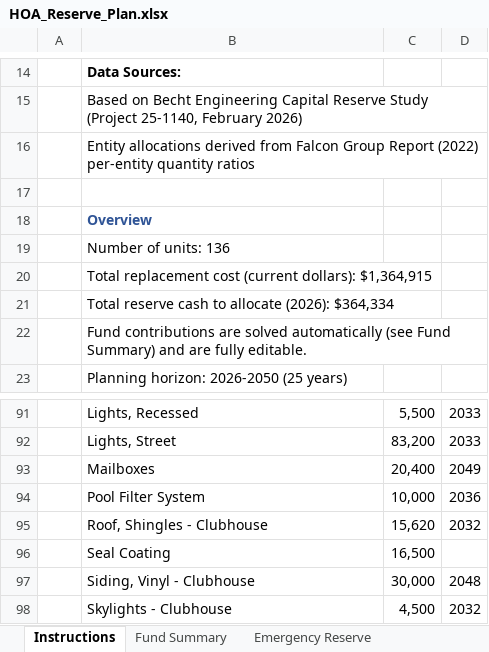
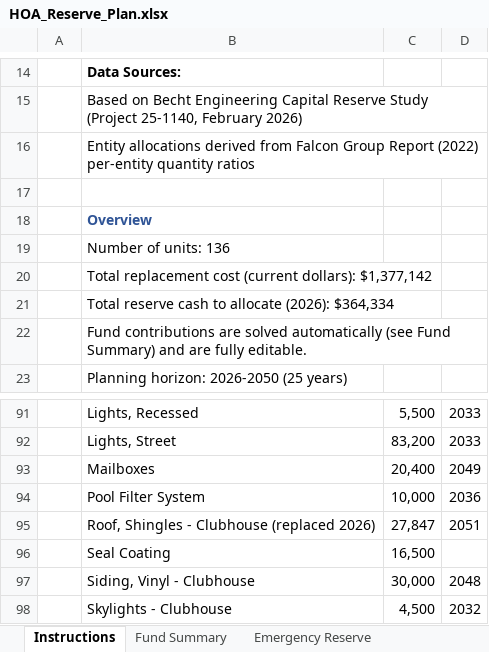
Before and after one commit to scarboroughglen/responsibilities, an Excel workbook: HOA_Reserve_Plan.xlsx, sheet Instructions, drawn as a sheet; only a part is shown, gaps mark what is left out; values as stored, in another font and other column widths than the file's, no borders; removed rows and columns are numbered as before the commit, all else as after; the diff names each change by its address in the sheet, - before the commit and + after, or states it on an @@ line.

Commit message:
Mark the clubhouse roof replaced in 2026; plan big projects ahead
Clubhouse roof:
- Reserve plan (generate_entity_workbooks.py, HOA_Reserve_Plan.xlsx):
  the clubhouse roof is now "replaced 2026" at its actual cost of
  $27,847 (C C Roofing $26,852 + permits $995), next due about 2051 on
  Becht's 25-year life, beyond the 2050 horizon; removed from the 2032
  disbursements (2032 now $5,970, skylights and downspouts only).
- HOA plan after the change: total $1,377,142 (was $1,364,915);
  Fully Funded Balance $710,883, 51.3% funded (was $722,755, 50.4%);
  Year-1 contribution $129,500 (was $131,000), Long-Term Maintenance
  $92,500 (was $94,000).
- HOA statement updated to match: clubhouse building $122,547, totals,
  contribution figures, Percent Funded and reserve funding status; the
  cost note now gives the May 2026 completion, actual cost and 2051 due
  date. The June 30 capital-project figure ($33,747) is kept as booked,
  with a note; an October 14, 2026 event row explains the $5,900
  duplicate entry (invoice #14370) that was reversed.

Priorities:
- Priority 1 now says big projects should be projected and planned for
  years ahead, with money set aside in the right reserve fund, rather
  than relying on a board vote for a special assessment or drawing from
  one open-ended reserve pool.

```diff
--- a/HOA_Reserve_Plan.xlsx (sheet Instructions)
+++ b/HOA_Reserve_Plan.xlsx (sheet Instructions)
-B20: …(current dollars): $1,364,915
+B20: …(current dollars): $1,377,142
-row 95:  | Roof, Shingles - Clubhouse | 15,620 | 2032
+row 95:  | Roof, Shingles - Clubhouse (replaced 2026) | 27,847 | 2051
```
Also changed, not shown: sheet Components, sheet Expenditure Chart, sheet Fund Summary, sheet Long-Term Maintenance, charts or pictures, 2 other files.
